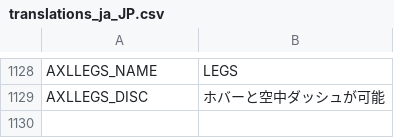
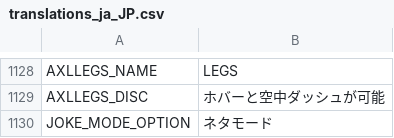
Before and after one commit to rafaelsetragni/Mega-Man-X8-16-bit, a CSV file: src/Localization/translations_ja_JP.csv, drawn as a sheet; only a part is shown, gaps mark what is left out; the diff names each change by its address in the sheet, - before the commit and + after, or states it on an @@ line.

```diff
--- a/src/Localization/translations_ja_JP.csv
+++ b/src/Localization/translations_ja_JP.csv
+row 1130: JOKE_MODE_OPTION | ネタモード
```
Also changed, not shown: src/Localization/translations_br.csv, src/Localization/translations_en.csv, 20 other files.
